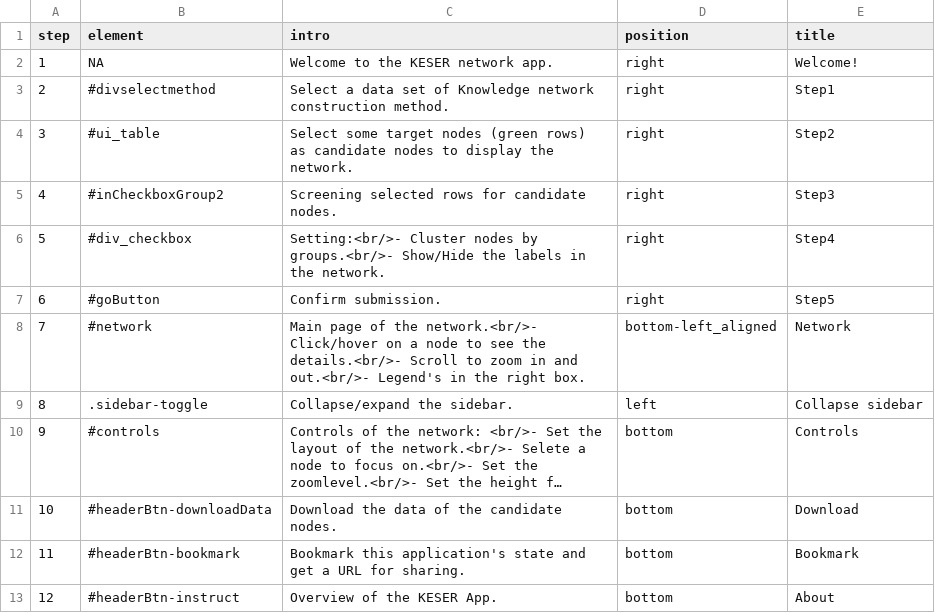
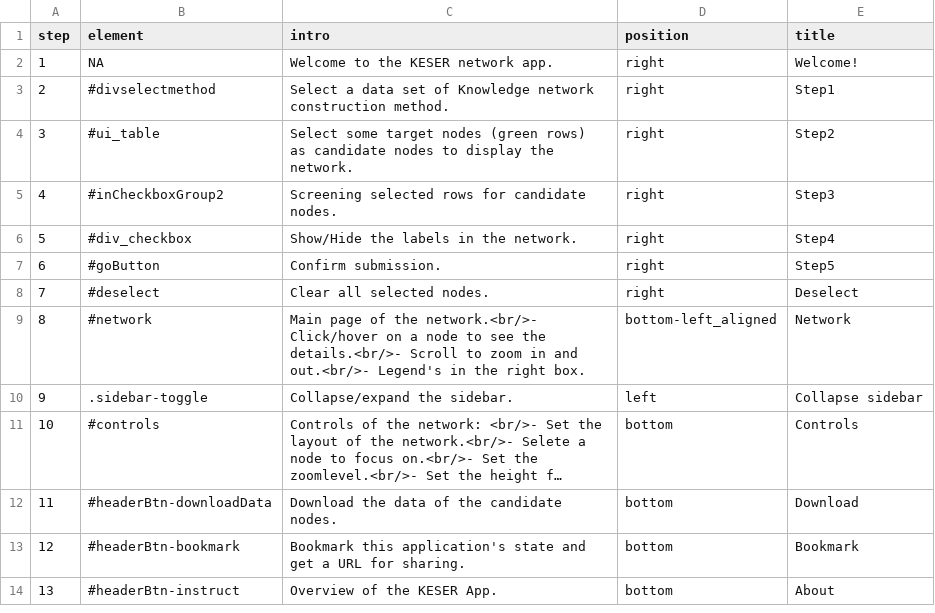
Before and after one commit to celehs/kesernetwork, a TSV file: inst/app/doc/steps.tsv, drawn as a sheet; long unchanged cells end in …; addresses are those after the commit; the diff names each change by its address in the sheet, - before the commit and + after, or states it on an @@ line.

Commit message:
init candidate, DT deselect, modified css

```diff
--- a/inst/app/doc/steps.tsv
+++ b/inst/app/doc/steps.tsv
-C6 (intro): Setting:<br/>- Cluster nodes by groups.<br/>- Show/Hide the…
+C6 (intro): Show/Hide the…
+row 8: 7 | #deselect | Clear all selected nodes. | right | Deselect
@@ column A (step) renumbered from row 9 down @@
```
Also changed, not shown: 7 other files.
